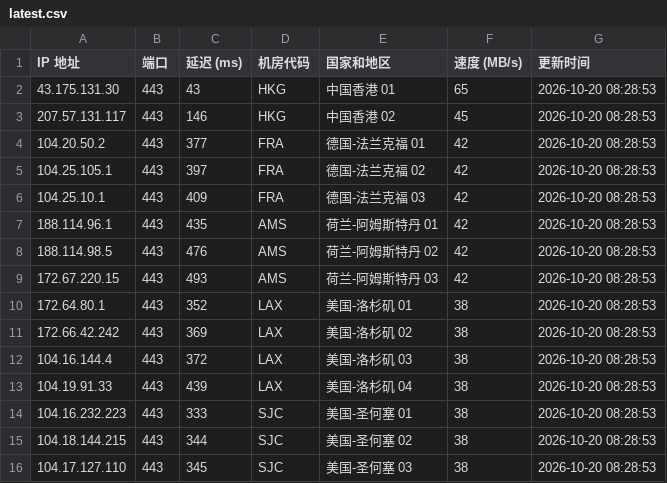
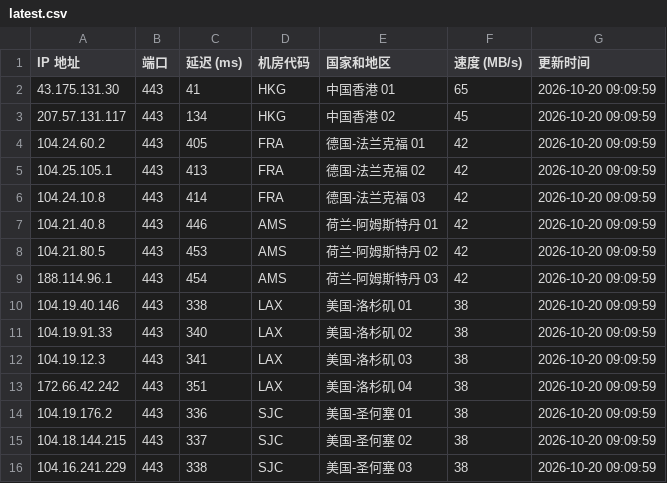
Before and after one commit to lizhiwei0608/router, a CSV file: latest.csv, drawn as a sheet; only a part is shown; the diff covers the shown part only.

```diff
--- a/latest.csv
+++ b/latest.csv
@@ -1,16 +1,16 @@
 IP 地址,端口,延迟 (ms),机房代码,国家和地区,速度 (MB/s),更新时间
-43.175.131.30,443,43,HKG,中国香港 01,65,2026-10-20 08:28:53
-207.57.131.117,443,146,HKG,中国香港 02,45,2026-10-20 08:28:53
-104.20.50.2,443,377,FRA,德国-法兰克福 01,42,2026-10-20 08:28:53
-104.25.105.1,443,397,FRA,德国-法兰克福 02,42,2026-10-20 08:28:53
-104.25.10.1,443,409,FRA,德国-法兰克福 03,42,2026-10-20 08:28:53
-188.114.96.1,443,435,AMS,荷兰-阿姆斯特丹 01,42,2026-10-20 08:28:53
-188.114.98.5,443,476,AMS,荷兰-阿姆斯特丹 02,42,2026-10-20 08:28:53
-172.67.220.15,443,493,AMS,荷兰-阿姆斯特丹 03,42,2026-10-20 08:28:53
-172.64.80.1,443,352,LAX,美国-洛杉矶 01,38,2026-10-20 08:28:53
-172.66.42.242,443,369,LAX,美国-洛杉矶 02,38,2026-10-20 08:28:53
-104.16.144.4,443,372,LAX,美国-洛杉矶 03,38,2026-10-20 08:28:53
-104.19.91.33,443,439,LAX,美国-洛杉矶 04,38,2026-10-20 08:28:53
-104.16.232.223,443,333,SJC,美国-圣何塞 01,38,2026-10-20 08:28:53
-104.18.144.215,443,344,SJC,美国-圣何塞 02,38,2026-10-20 08:28:53
-104.17.127.110,443,345,SJC,美国-圣何塞 03,38,2026-10-20 08:28:53
+43.175.131.30,443,41,HKG,中国香港 01,65,2026-10-20 09:09:59
+207.57.131.117,443,134,HKG,中国香港 02,45,2026-10-20 09:09:59
+104.24.60.2,443,405,FRA,德国-法兰克福 01,42,2026-10-20 09:09:59
+104.25.105.1,443,413,FRA,德国-法兰克福 02,42,2026-10-20 09:09:59
+104.24.10.8,443,414,FRA,德国-法兰克福 03,42,2026-10-20 09:09:59
+104.21.40.8,443,446,AMS,荷兰-阿姆斯特丹 01,42,2026-10-20 09:09:59
+104.21.80.5,443,453,AMS,荷兰-阿姆斯特丹 02,42,2026-10-20 09:09:59
+188.114.96.1,443,454,AMS,荷兰-阿姆斯特丹 03,42,2026-10-20 09:09:59
+104.19.40.146,443,338,LAX,美国-洛杉矶 01,38,2026-10-20 09:09:59
+104.19.91.33,443,340,LAX,美国-洛杉矶 02,38,2026-10-20 09:09:59
+104.19.12.3,443,341,LAX,美国-洛杉矶 03,38,2026-10-20 09:09:59
+172.66.42.242,443,351,LAX,美国-洛杉矶 04,38,2026-10-20 09:09:59
+104.19.176.2,443,336,SJC,美国-圣何塞 01,38,2026-10-20 09:09:59
+104.18.144.215,443,337,SJC,美国-圣何塞 02,38,2026-10-20 09:09:59
+104.16.241.229,443,338,SJC,美国-圣何塞 03,38,2026-10-20 09:09:59
```
Also changed, not shown: 4 added rows, 4 removed rows and 17 edited cells elsewhere in this file, 1 other file.
